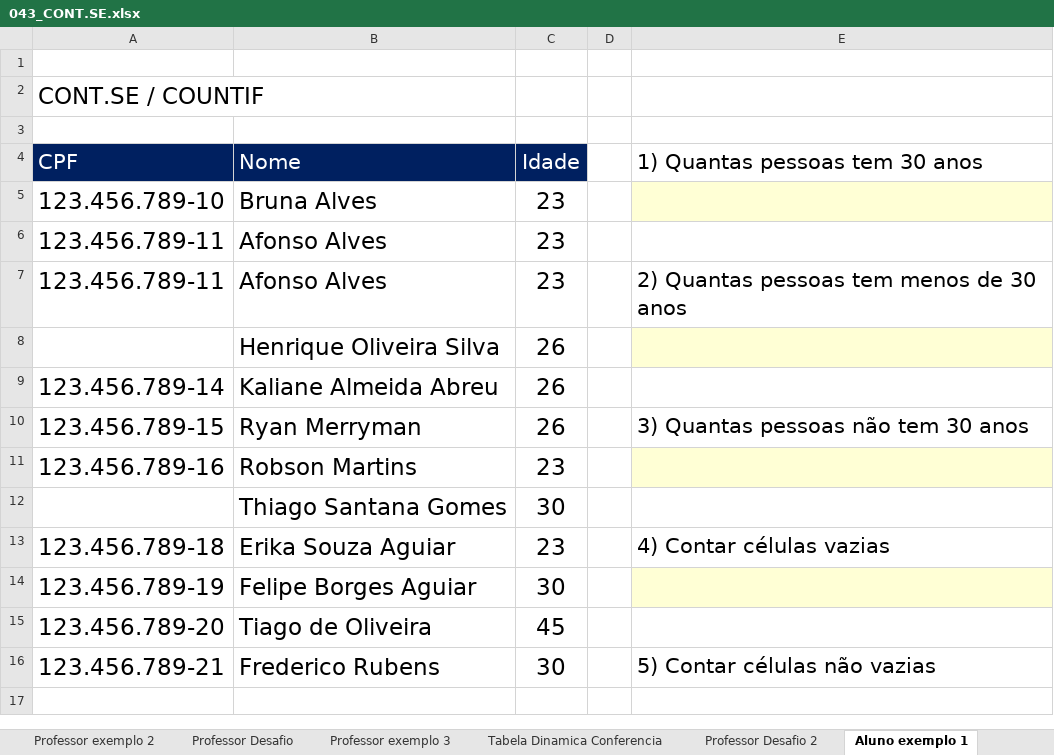
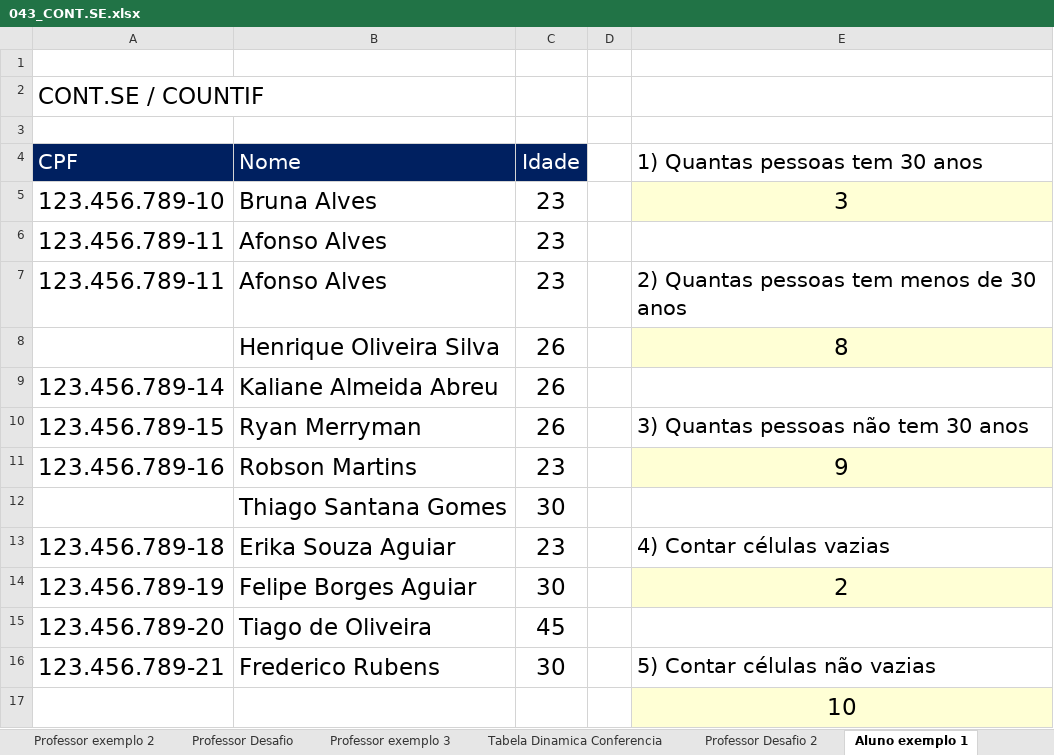
Before and after one commit to Rodr1goCN/EXCEL-POWER-BI, an Excel workbook: Excel/043_CONT.SE.xlsx, sheet Aluno exemplo 1, drawn as a sheet; values as stored, in another font and other column widths than the file's, no borders; the diff names each change by its address in the sheet, - before the commit and + after, or states it on an @@ line.

```diff
--- a/Excel/043_CONT.SE.xlsx (sheet Aluno exemplo 1)
+++ b/Excel/043_CONT.SE.xlsx (sheet Aluno exemplo 1)
-E5 (1) Quantas pessoas tem 30 anos): (empty)
+E5 (1) Quantas pessoas tem 30 anos): 3
-E8 (1) Quantas pessoas tem 30 anos): (empty)
+E8 (1) Quantas pessoas tem 30 anos): 8
-E11 (1) Quantas pessoas tem 30 anos): (empty)
+E11 (1) Quantas pessoas tem 30 anos): 9
-E14 (1) Quantas pessoas tem 30 anos): (empty)
+E14 (1) Quantas pessoas tem 30 anos): 2
+row 17:  |  |  |  | 10
```
Also changed, not shown: sheet Aluno exemplo 3, sheet Aluno Desafio, sheet Aluno exemplo 2.
